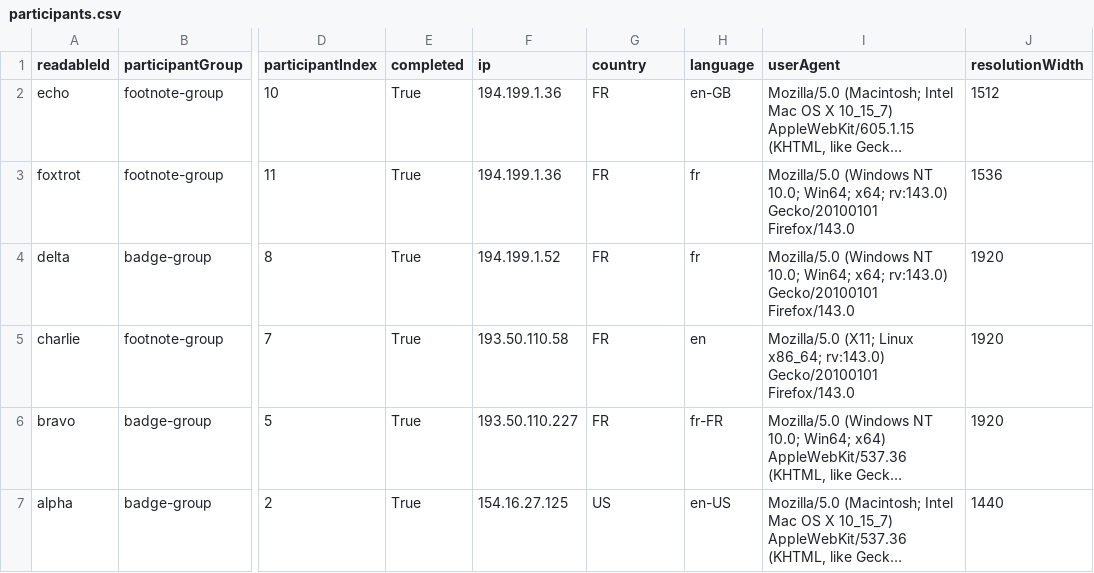
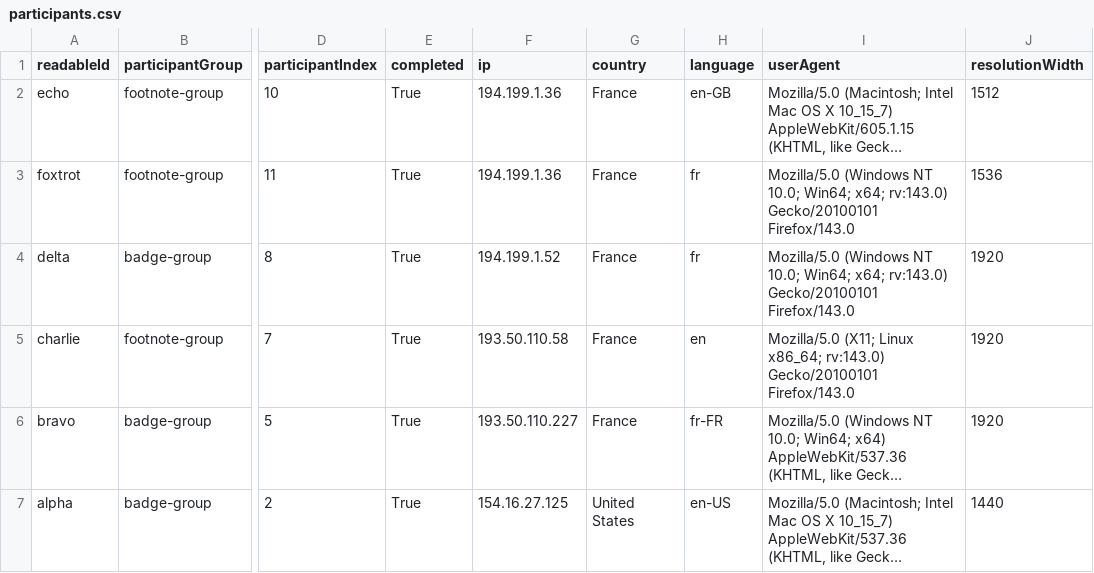
Before and after one commit to datavis-study/datavis-study.github.io, a CSV file: analysis/data/participants.csv, drawn as a sheet; only a part is shown, gaps mark what is left out; long unchanged cells end in …; the diff names each change by its address in the sheet, - before the commit and + after, or states it on an @@ line.

```diff
--- a/analysis/data/participants.csv
+++ b/analysis/data/participants.csv
-G2:G6 (country): FR
+G2:G6 (country): France
-G7 (country): US
+G7 (country): United States
```
Also changed, not shown: analysis/data/questionnaire_open_responses.csv, 6 other files.
